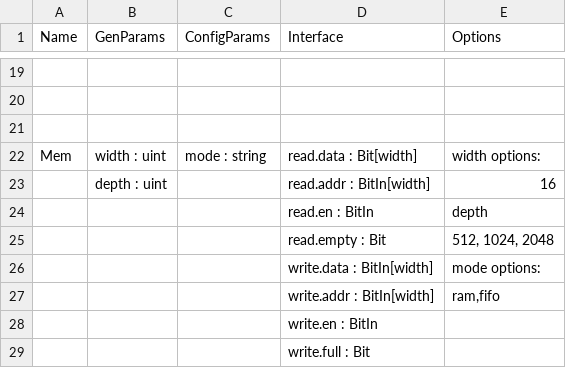
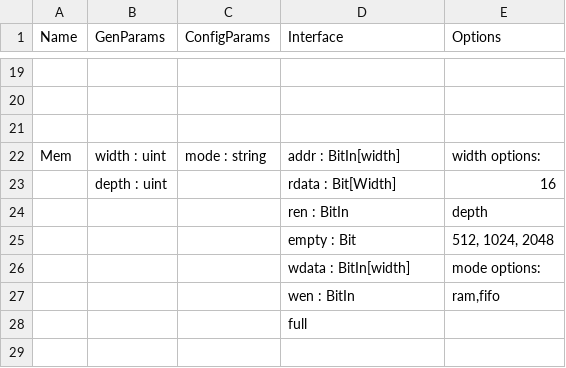
Before and after one commit to StanfordAHA/Primitives, a CSV file: cgra_mapper_prims.csv, drawn as a sheet; only a part is shown, gaps mark what is left out; the diff names each change by its address in the sheet, - before the commit and + after, or states it on an @@ line.

Commit message:
fixed primitives

```diff
--- a/cgra_mapper_prims.csv
+++ b/cgra_mapper_prims.csv
-D22 (Interface): read.data : Bit[width]
+D22 (Interface): addr : BitIn[width]
-D23 (Interface): read.addr : BitIn[width]
+D23 (Interface): rdata : Bit[Width]
-D24 (Interface): read.en : BitIn
+D24 (Interface): ren : BitIn
-D25 (Interface): read.empty : Bit
+D25 (Interface): empty : Bit
-D26 (Interface): write.data : BitIn[width]
+D26 (Interface): wdata : BitIn[width]
-D27 (Interface): write.addr : BitIn[width]
+D27 (Interface): wen : BitIn
-D28 (Interface): write.en : BitIn
+D28 (Interface): full
-row 29:  |  |  | write.full : Bit
```
